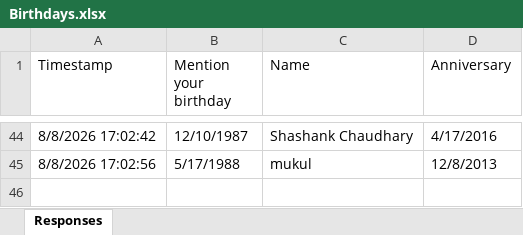
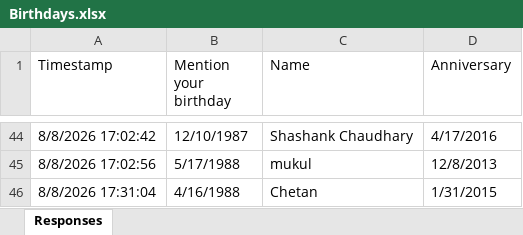
Before and after one commit to Swati-usha/google-sheet-sync, an Excel workbook: Birthdays.xlsx, sheet Responses, drawn as a sheet; only a part is shown, gaps mark what is left out; values as stored, in another font and other column widths than the file's, no borders; the diff names each change by its address in the sheet, - before the commit and + after, or states it on an @@ line.

```diff
--- a/Birthdays.xlsx (sheet Responses)
+++ b/Birthdays.xlsx (sheet Responses)
+row 46: 8/8/2026 17:31:04 | 4/16/1988 | Chetan | 1/31/2015
```
Also changed, not shown: 1 other file.
